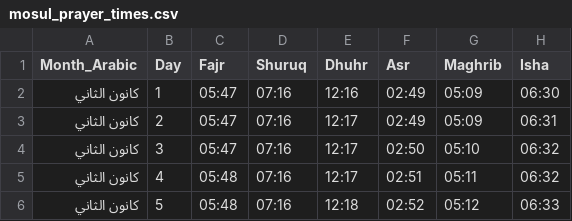
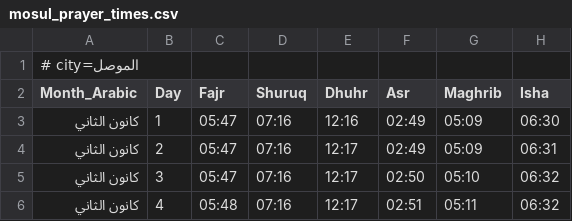
Before and after one commit to faswad/faswad.github.io, a CSV file: salat/assets/downloads/mosul_prayer_times.csv, drawn as a sheet; only a part is shown; the shorter side is filled out with more unchanged rows.

```diff
--- a/salat/assets/downloads/mosul_prayer_times.csv
+++ b/salat/assets/downloads/mosul_prayer_times.csv
@@ -1 +1,2 @@
+# city=الموصل
 Month_Arabic,Day,Fajr,Shuruq,Dhuhr,Asr,Maghrib,Isha
```
Also changed, not shown: 28 other files.
